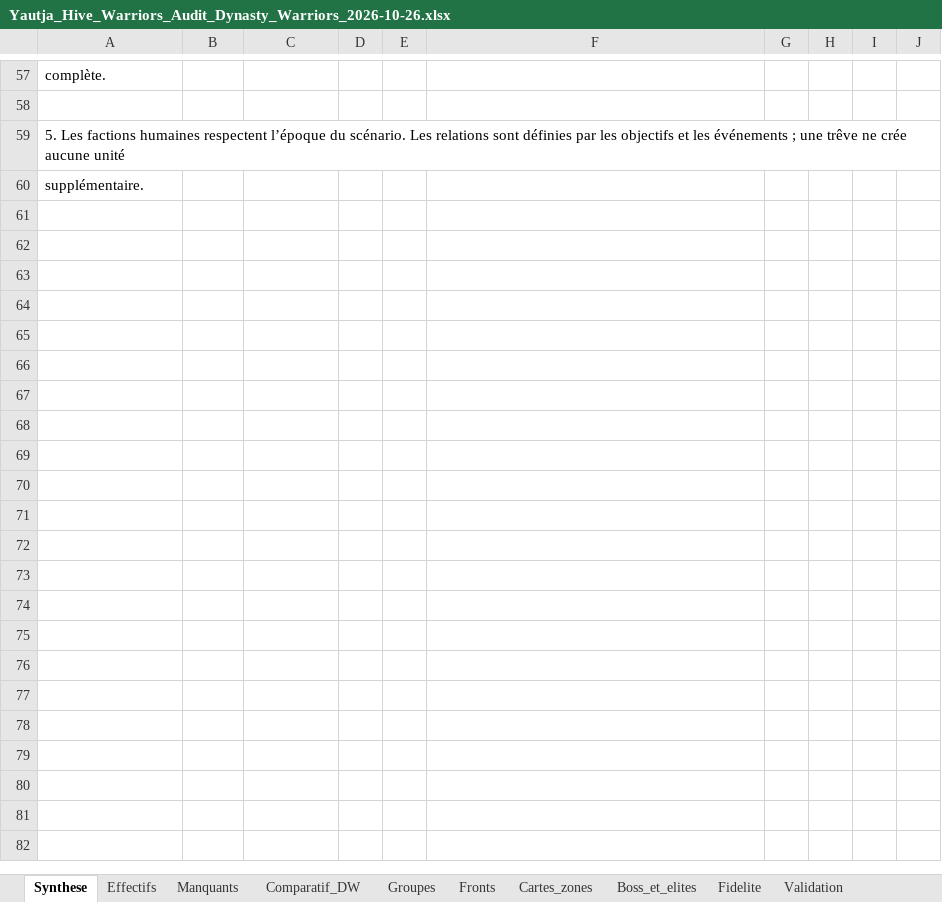
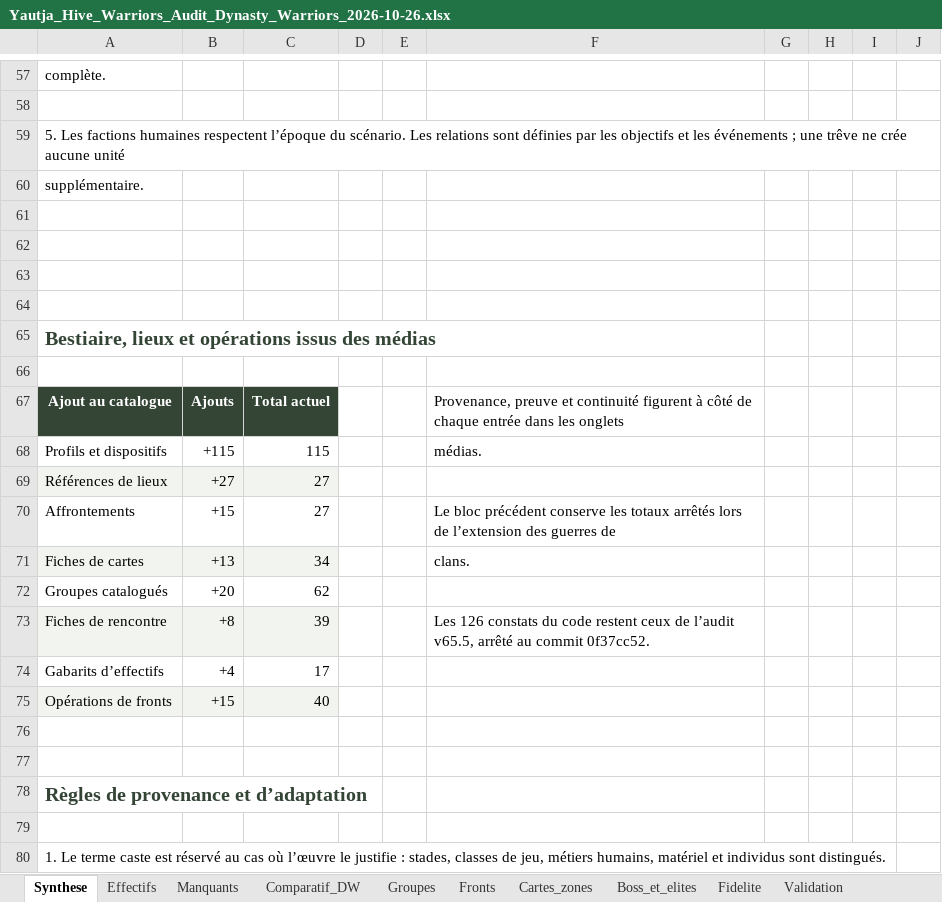
Before and after one commit to darknigthmare/Yautja-hive-warriors, an Excel workbook: docs/audits/2026-10-26/Yautja_Hive_Warriors_Audit_Dynasty_Warriors_2026-10-26.xlsx, sheet Synthese, drawn as a sheet; only a part is shown, gaps mark what is left out; values as stored, in another font and other column widths than the file's, no borders; the diff covers the shown part only; the diff names each change by its address in the sheet, - before the commit and + after, or states it on an @@ line.

Commit message:
docs: enrichit l’audit Excel avec profils des médias et batailles à trois espèces

```diff
--- a/docs/audits/2026-10-26/Yautja_Hive_Warriors_Audit_Dynasty_Warriors_2026-10-26.xlsx (sheet Synthese)
+++ b/docs/audits/2026-10-26/Yautja_Hive_Warriors_Audit_Dynasty_Warriors_2026-10-26.xlsx (sheet Synthese)
+row 61: (empty)
+row 62: (empty)
+row 63: (empty)
+row 64: (empty)
+row 65: Bestiaire, lieux et opérations issus des médias
+row 66: (empty)
+row 67: Ajout au catalogue | Ajouts | Total actuel |  |  | Provenance, preuve et continuité figurent à côté de chaque entrée dans les onglets
+row 68: Profils et dispositifs | +115 | 115 |  |  | médias.
+row 69: Références de lieux | +27 | 27
+row 70: Affrontements | +15 | 27 |  |  | Le bloc précédent conserve les totaux arrêtés lors de l’extension des guerres de
+row 71: Fiches de cartes | +13 | 34 |  |  | clans.
+row 72: Groupes catalogués | +20 | 62
+row 73: Fiches de rencontre | +8 | 39 |  |  | Les 126 constats du code restent ceux de l’audit v65.5, arrêté au commit 0f37cc52.
+row 74: Gabarits d’effectifs | +4 | 17
+row 75: Opérations de fronts | +15 | 40
+row 76: (empty)
+row 77: (empty)
+row 78: Règles de provenance et d’adaptation
+row 79: (empty)
+row 80: 1. Le terme caste est réservé au cas où l’œuvre le justifie : stades, classes de jeu, métiers humains, matériel et individus sont distingués.
```
Also changed, not shown: 12 added rows and 1 edited cell elsewhere in this sheet, sheet Affrontements, sheet Groupes, sheet Cartes_zones, sheet Fronts, sheet Boss_et_elites, sheet Effectifs, other sheet tabs, 2 other files.
